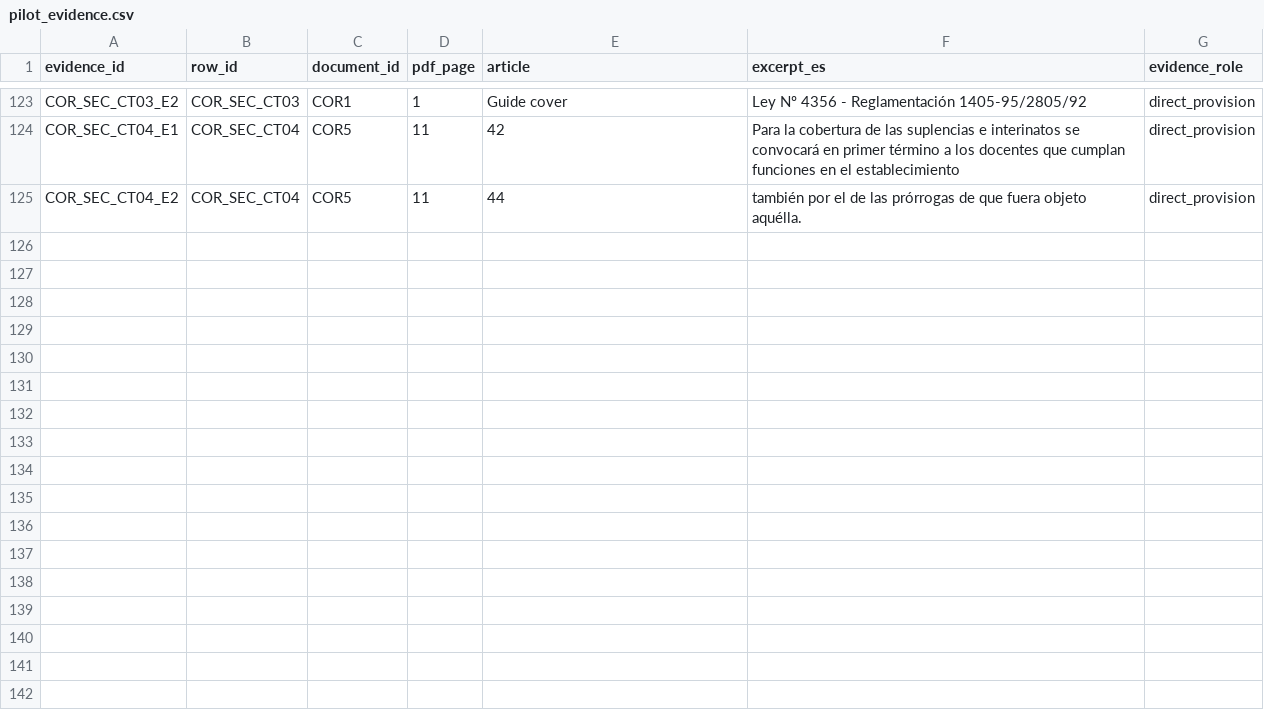
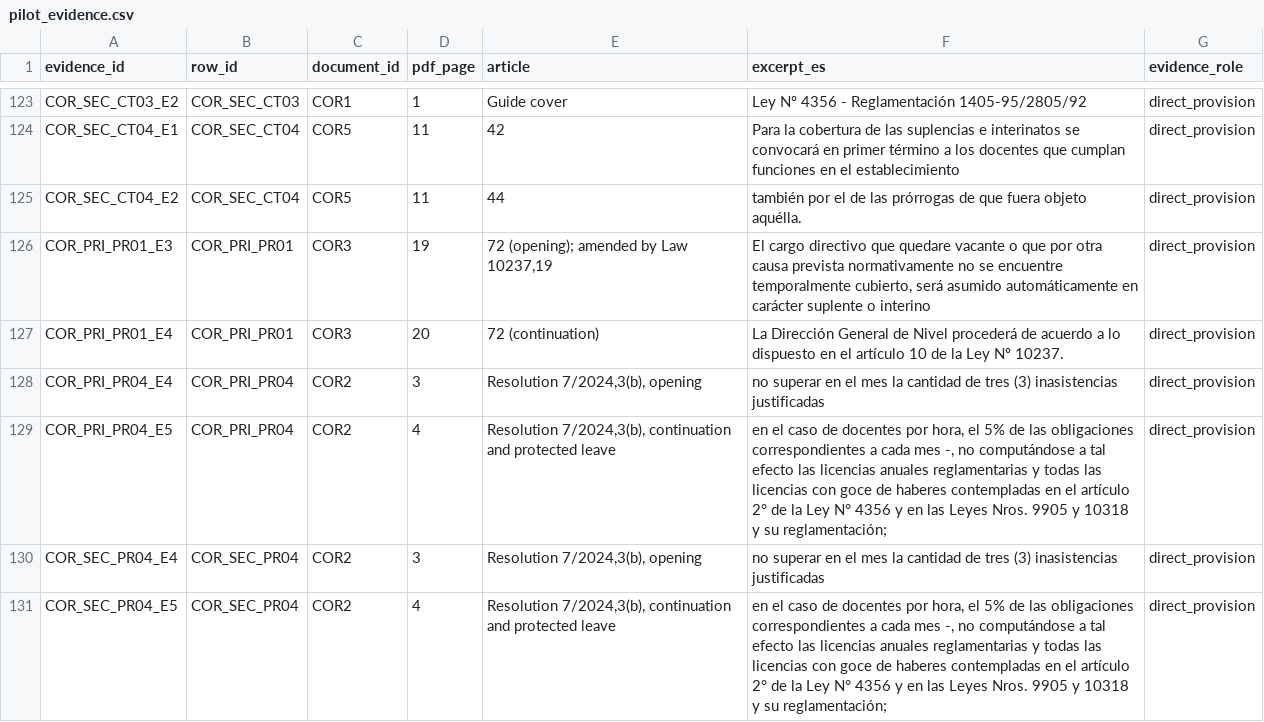
Before and after one commit to elisasalask/educ-argentina, a CSV file: data/statute_coding/pilot_evidence.csv, drawn as a sheet; only a part is shown, gaps mark what is left out.

Commit message:
Clarify Cordoba promotion rules and identify professionalism resolution

```diff
--- a/data/statute_coding/pilot_evidence.csv
+++ b/data/statute_coding/pilot_evidence.csv
@@ -125 +125,7 @@ COR_SEC_CT04_E1,COR_SEC_CT04,COR5,11,42,Para la cobertura de las suplencias e in
 COR_SEC_CT04_E2,COR_SEC_CT04,COR5,11,44,también por el de las prórrogas de que fuera objeto aquélla.,direct_provision
+COR_PRI_PR01_E3,COR_PRI_PR01,COR3,19,"72 (opening); amended by Law 10237,19","El cargo directivo que quedare vacante o que por otra causa prevista normativamente no se encuentre temporalmente cubierto, será asumido automáticamente en carácter suplente o interino",direct_provision
+COR_PRI_PR01_E4,COR_PRI_PR01,COR3,20,72 (continuation),La Dirección General de Nivel procederá de acuerdo a lo dispuesto en el artículo 10 de la Ley Nº 10237.,direct_provision
+COR_PRI_PR04_E4,COR_PRI_PR04,COR2,3,"Resolution 7/2024,3(b), opening",no superar en el mes la cantidad de tres (3) inasistencias justificadas,direct_provision
+COR_PRI_PR04_E5,COR_PRI_PR04,COR2,4,"Resolution 7/2024,3(b), continuation and protected leave","en el caso de docentes por hora, el 5% de las obligaciones correspondientes a cada mes -, no computándose a tal efecto las licencias anuales reglamentarias y todas las licencias con goce de haberes contempladas en el artículo 2° de la Ley N° 4356 y en las Leyes Nros. 9905 y 10318 y su reglamentación;",direct_provision
+COR_SEC_PR04_E4,COR_SEC_PR04,COR2,3,"Resolution 7/2024,3(b), opening",no superar en el mes la cantidad de tres (3) inasistencias justificadas,direct_provision
+COR_SEC_PR04_E5,COR_SEC_PR04,COR2,4,"Resolution 7/2024,3(b), continuation and protected leave","en el caso de docentes por hora, el 5% de las obligaciones correspondientes a cada mes -, no computándose a tal efecto las licencias anuales reglamentarias y todas las licencias con goce de haberes contempladas en el artículo 2° de la Ley N° 4356 y en las Leyes Nros. 9905 y 10318 y su reglamentación;",direct_provision
```
Also changed, not shown: data/statute_coding/pilot_coding.csv, data/statute_coding/pilot_documents.csv, 12 other files.
